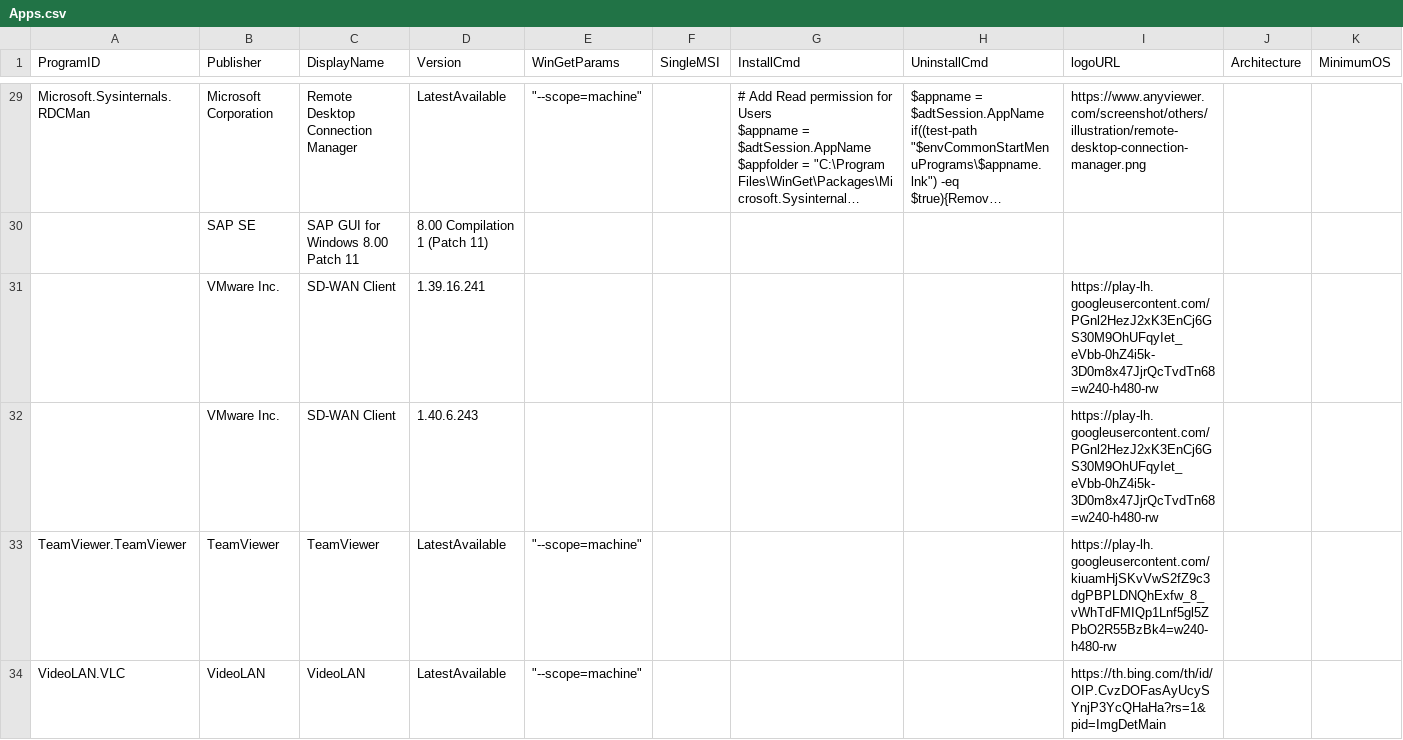
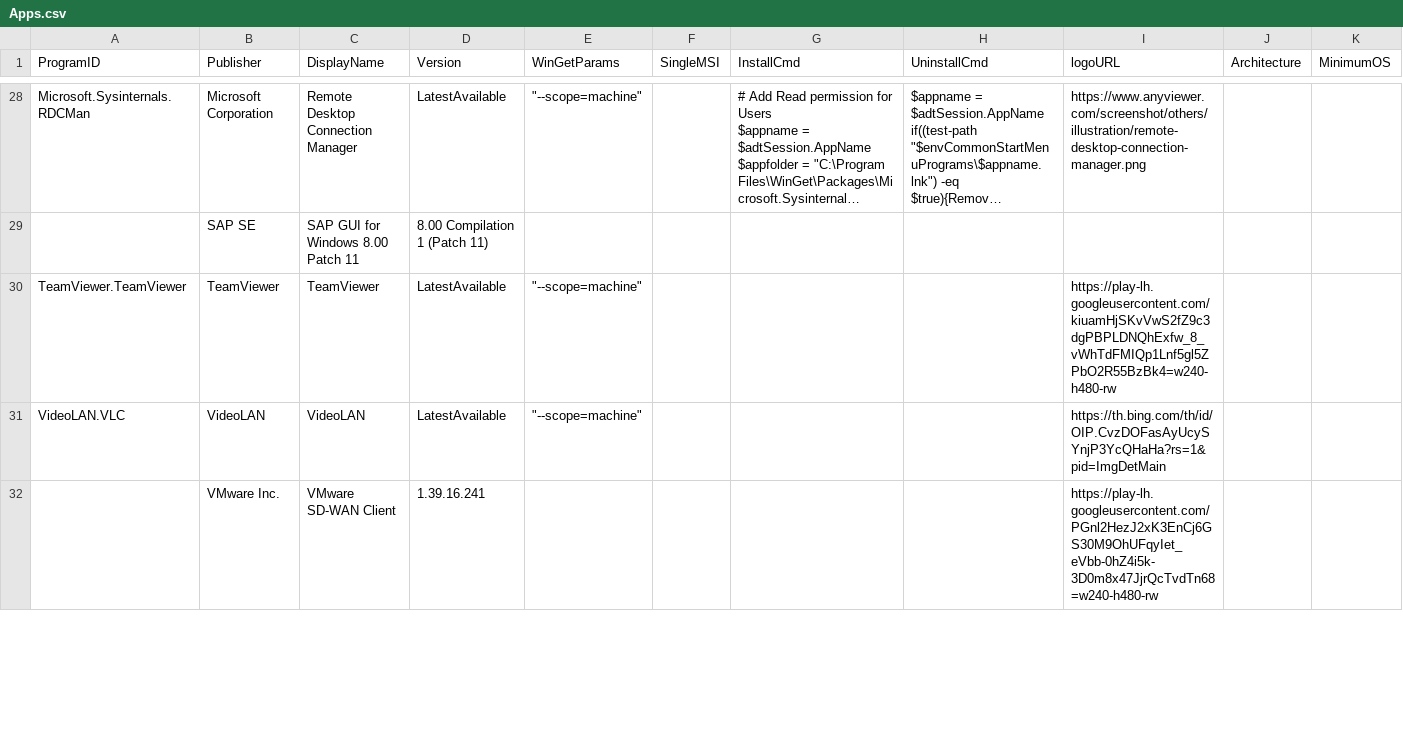
Before and after one commit to azitc-ac/intune-tools, a CSV file: IntuneWin32Helper/Apps.csv, drawn as a sheet; only a part is shown, gaps mark what is left out; long unchanged cells end in …; removed rows and columns are numbered as before the commit, all else as after; rows hold the shown columns only; the diff covers the shown part only; the diff names each change by its address in the sheet, - before the commit and + after, or states it on an @@ line.

Commit message:
Update Apps.csv

```diff
--- a/IntuneWin32Helper/Apps.csv
+++ b/IntuneWin32Helper/Apps.csv
-row 31:  | VMware Inc. | SD-WAN Client | 1.39.16.241 |  |  |  |  | https://play-lh.googleusercontent.com/PGnl2HezJ2xK3EnCj6GS30M9OhUFqyIet_eVbb-0hZ4i5k-3D0m8x47JjrQcTvdTn68=w240-h480-rw
-row 32:  | VMware Inc. | SD-WAN Client | 1.40.6.243 |  |  |  |  | https://play-lh.googleusercontent.com/PGnl2HezJ2xK3EnCj6GS30M9OhUFqyIet_eVbb-0hZ4i5k-3D0m8x47JjrQcTvdTn68=w240-h480-rw
+row 32:  | VMware Inc. | VMware SD-WAN Client | 1.39.16.241 |  |  |  |  | https://play-lh.googleusercontent.com/PGnl2HezJ2xK3EnCj6GS30M9OhUFqyIet_eVbb-0hZ4i5k-3D0m8x47JjrQcTvdTn68=w240-h480-rw
```
Also changed, not shown: 1 added row, 2 removed rows and 2 edited cells elsewhere in this file.
